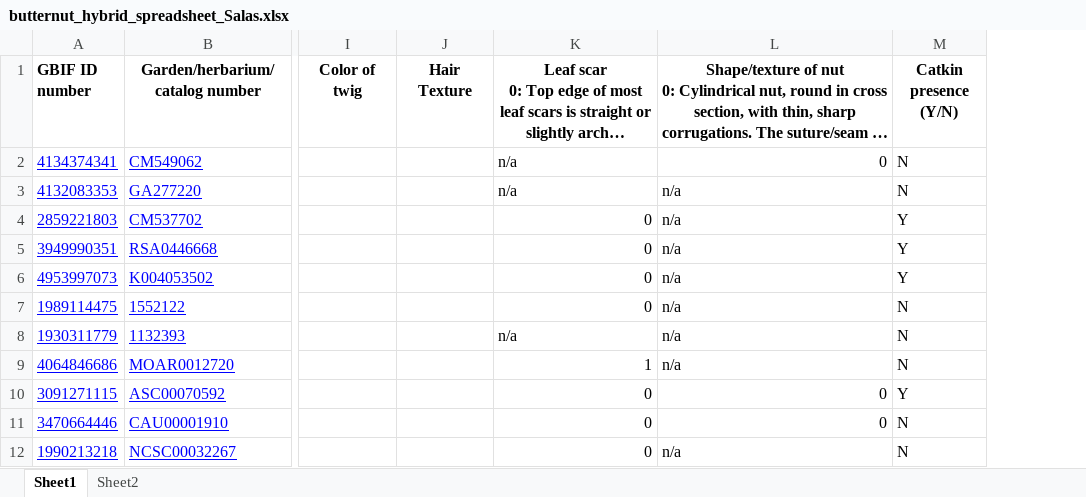
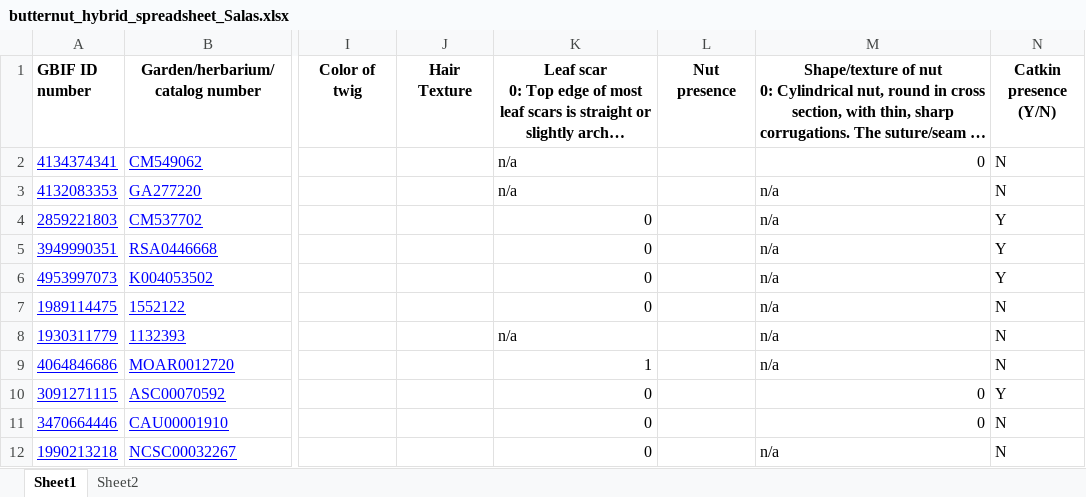
Before and after one commit to HobanLab/PhenotypeConsistencyCheck, an Excel workbook: butternut_hybrid_spreadsheet_Salas.xlsx, sheet Sheet1, drawn as a sheet; only a part is shown, gaps mark what is left out; long unchanged cells end in …; values as stored, in another font and other column widths than the file's, no borders; charts and pictures and conditional formats not drawn; the diff names each change by its address in the sheet, - before the commit and + after, or states it on an @@ line.

Commit message:
created new objects that include ranges for ordinal and continuous columns.  created for loops for t/f and attempted to calculate differences for continuous rows.

```diff
--- a/butternut_hybrid_spreadsheet_Salas.xlsx (sheet Sheet1)
+++ b/butternut_hybrid_spreadsheet_Salas.xlsx (sheet Sheet1)
+column L (Nut presence), empty
```
Also changed, not shown: formulas that keep their value, 3 other files.
